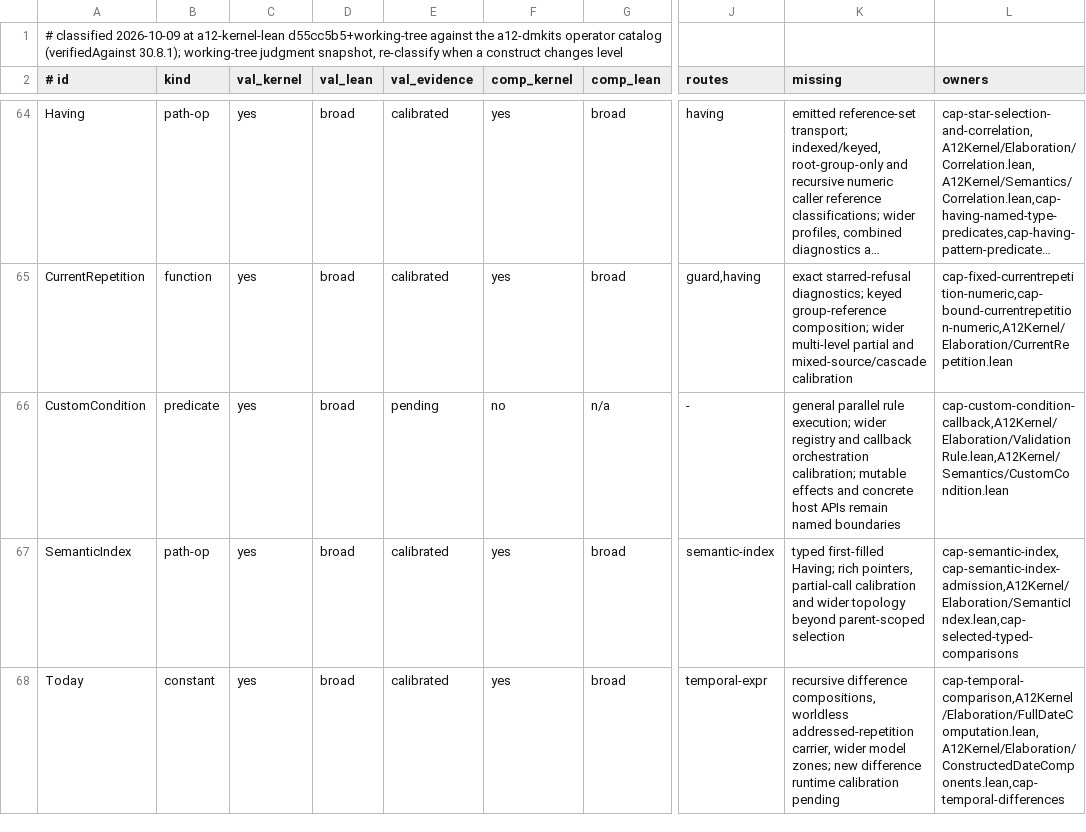
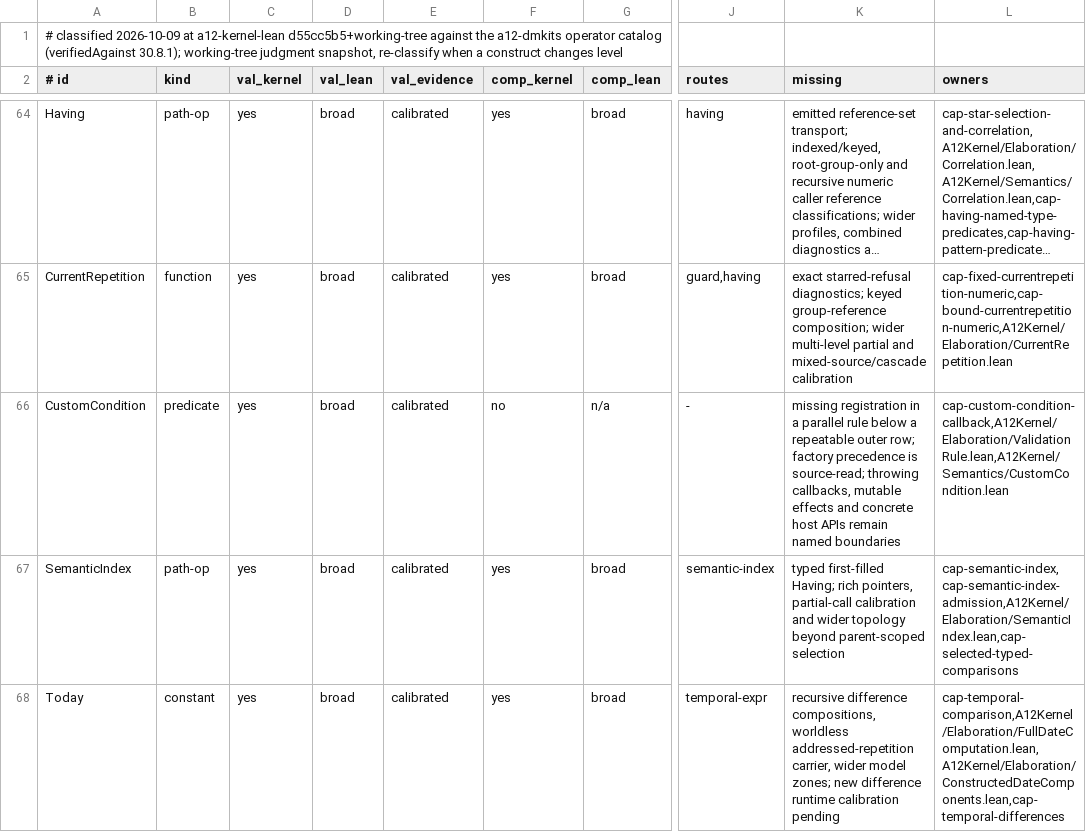
Before and after one commit to mbackschat/a12-kernel-lean, a TSV file: docs/CONFORMANCE-CONSTRUCTS.tsv, drawn as a sheet; only a part is shown, gaps mark what is left out; long unchanged cells end in …; the diff names each change by its address in the sheet, - before the commit and + after, or states it on an @@ line.

Commit message:
feat(validation): report a reached unregistered custom condition through the rule's failure handler
The Kernel does not fail validation on a reached unregistered name: the rule reports its own code as a VALUE message at its iterator's first error address, keeps earlier firings and stops, a partial call's iterator starting at its first relevant row; the parallel carrier now shares that catch. The retained call capture also settles callback payloads and call multiplicity, and shows the Kernel's document conversion dropping undeclared string members and objects, which the reader previously refused as an unmeasured choice.

```diff
--- a/docs/CONFORMANCE-CONSTRUCTS.tsv
+++ b/docs/CONFORMANCE-CONSTRUCTS.tsv
-E66 (val_evidence): pending
+E66 (val_evidence): calibrated
-K66 (missing): general parallel rule execution; wider registry and callback orchestration calibration; mutable effects…
+K66 (missing): missing registration in a parallel rule below a repeatable outer row; factory precedence is source-read; throwing callbacks, mutable effects…
```
Also changed, not shown: 39 other files.
